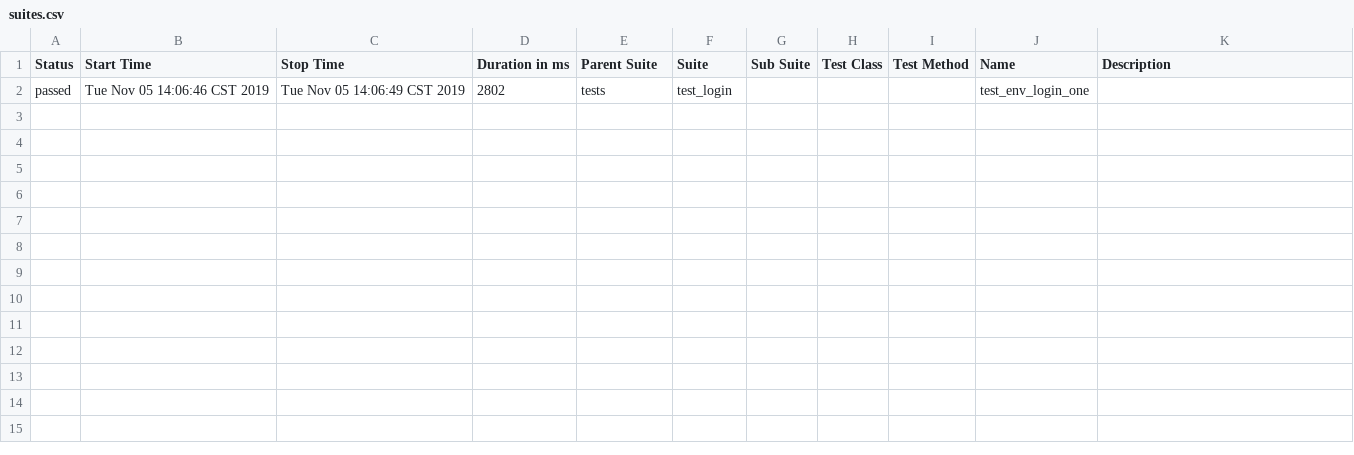
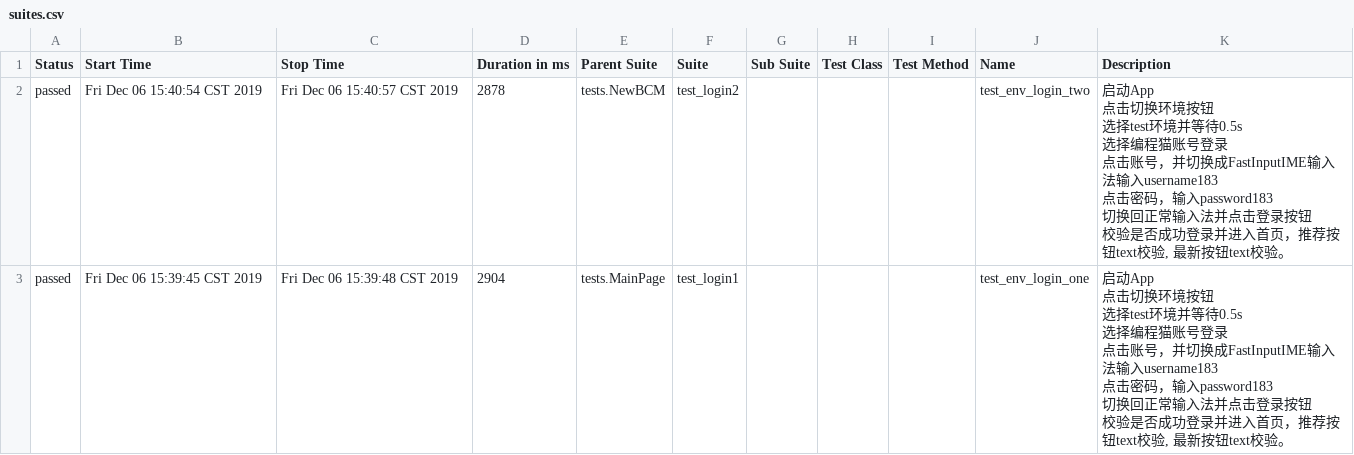
Before and after one commit to Yixibuer/nemoUIAuto, a CSV file: report/html/data/suites.csv, drawn as a sheet.

Commit message:
增加新的suite和修改报告路径
Test Plan: 1

Reviewers: fangxiaohong, hongzijun

Reviewed By: fangxiaohong, hongzijun

Differential Revision: https://phab.srv.codemao.cn/D37640

```diff
--- a/report/html/data/suites.csv
+++ b/report/html/data/suites.csv
@@ -1,2 +1,21 @@
 "Status","Start Time","Stop Time","Duration in ms","Parent Suite","Suite","Sub Suite","Test Class","Test Method","Name","Description"
-"passed","Tue Nov 05 14:06:46 CST 2019","Tue Nov 05 14:06:49 CST 2019","2802","tests","test_login","","","","test_env_login_one",""
+"passed","Fri Dec 06 15:40:54 CST 2019","Fri Dec 06 15:40:57 CST 2019","2878","tests.NewBCM","test_login2","","","","test_env_login_two","
+    启动App
+    点击切换环境按钮
+    选择test环境并等待0.5s
+    选择编程猫账号登录
+    点击账号，并切换成FastInputIME输入法输入username183
+    点击密码，输入password183
+    切换回正常输入法并点击登录按钮
+    校验是否成功登录并进入首页，推荐按钮text校验, 最新按钮text校验。
+    "
+"passed","Fri Dec 06 15:39:45 CST 2019","Fri Dec 06 15:39:48 CST 2019","2904","tests.MainPage","test_login1","","","","test_env_login_one","
+    启动App
+    点击切换环境按钮
+    选择test环境并等待0.5s
+    选择编程猫账号登录
+    点击账号，并切换成FastInputIME输入法输入username183
+    点击密码，输入password183
+    切换回正常输入法并点击登录按钮
+    校验是否成功登录并进入首页，推荐按钮text校验, 最新按钮text校验。
+    "
```
Also changed, not shown: 50 other files.
